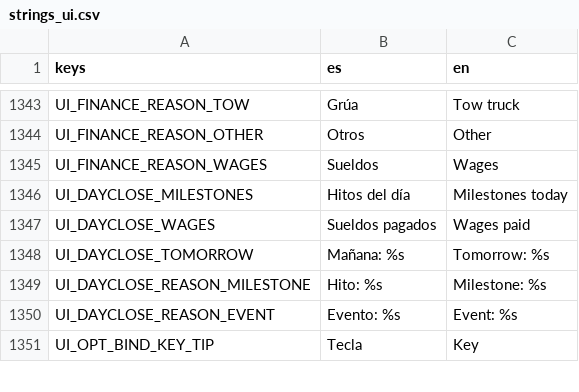
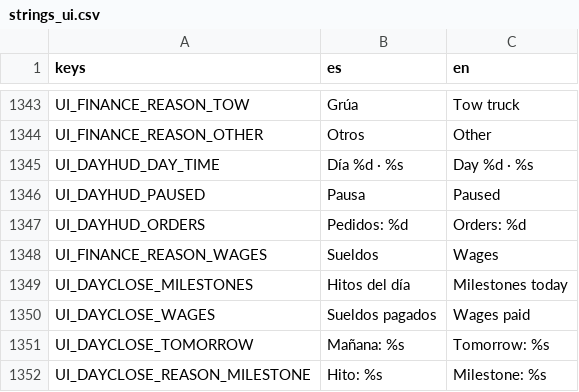
Before and after one commit to Delestal94/Prometeus, a CSV file: do-not-drop/translations/strings_ui.csv, drawn as a sheet; only a part is shown, gaps mark what is left out; the shorter side is filled out with more unchanged rows; the diff names each change by its address in the sheet, - before the commit and + after, or states it on an @@ line.

```diff
--- a/do-not-drop/translations/strings_ui.csv
+++ b/do-not-drop/translations/strings_ui.csv
+row 1345: UI_DAYHUD_DAY_TIME | Día %d · %s | Day %d · %s
+row 1346: UI_DAYHUD_PAUSED | Pausa | Paused
+row 1347: UI_DAYHUD_ORDERS | Pedidos: %d | Orders: %d
```
Also changed, not shown: 10 other files.
